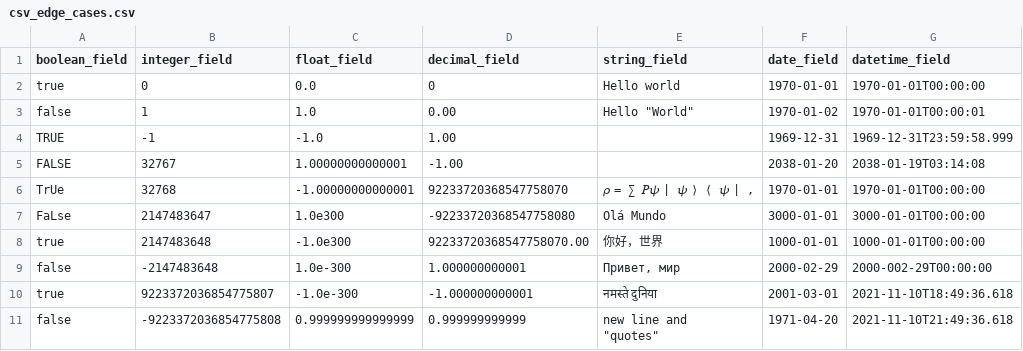
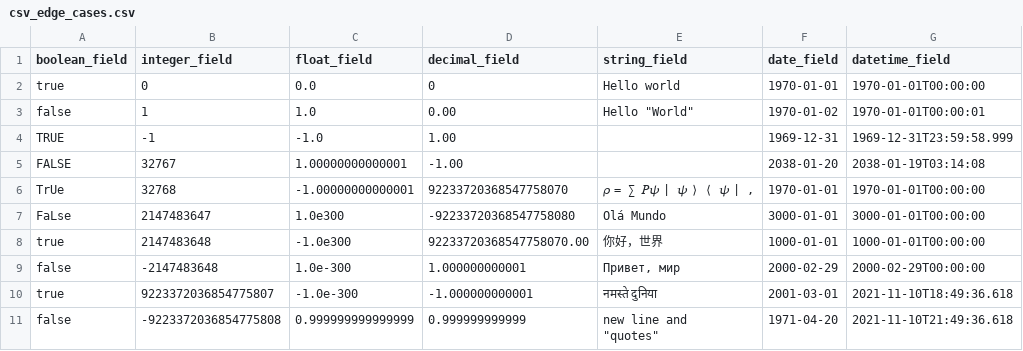
Before and after one commit to finos/tracdap, a CSV file: tracdap-libs/tracdap-lib-test/src/main/resources/sample_data/csv_edge_cases.csv, drawn as a sheet.

Commit message:
Remove an illegal value from CSV edge cases test file

```diff
--- a/tracdap-libs/tracdap-lib-test/src/main/resources/sample_data/csv_edge_cases.csv
+++ b/tracdap-libs/tracdap-lib-test/src/main/resources/sample_data/csv_edge_cases.csv
@@ -8,3 +8,3 @@ FaLse,          2147483647,            1.0e300,               -92233720368547758
 true,           2147483648,            -1.0e300,              92233720368547758070.00,   你好，世界,                  1000-01-01,   1000-01-01T00:00:00
-false,          -2147483648,           1.0e-300,              1.000000000001,            "Привет, мир",             2000-02-29,   2000-002-29T00:00:00
+false,          -2147483648,           1.0e-300,              1.000000000001,            "Привет, мир",             2000-02-29,   2000-02-29T00:00:00
 true,           9223372036854775807,   -1.0e-300,             -1.000000000001,           नमस्ते दुनिया,                  2001-03-01,   2021-11-10T18:49:36.618
```
